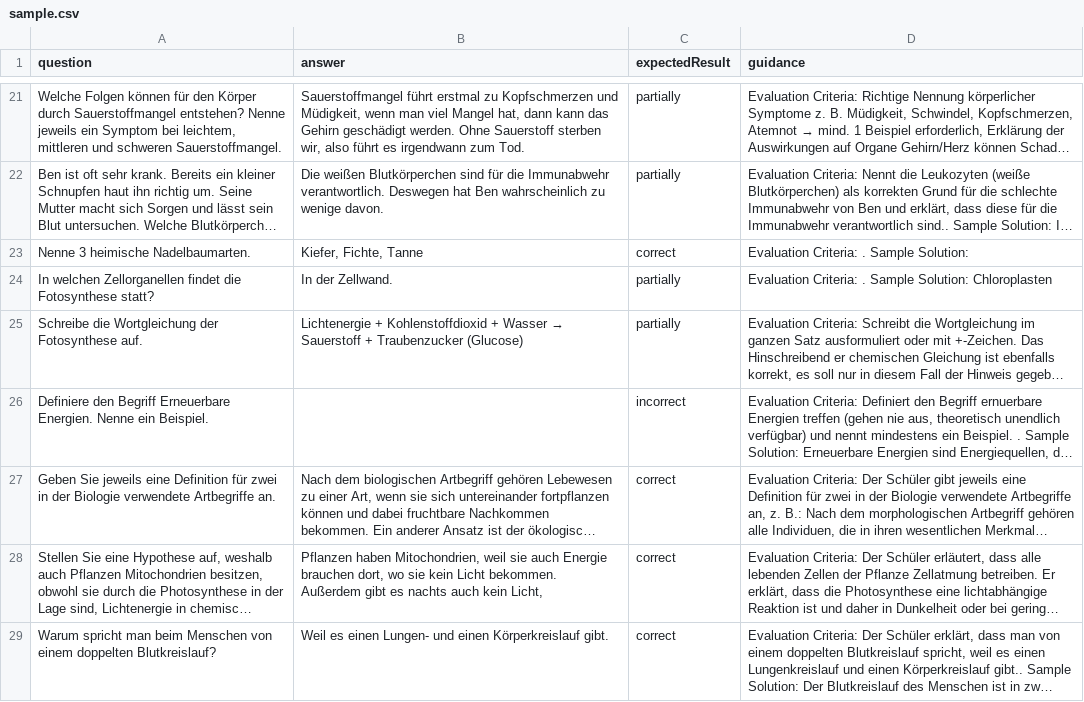
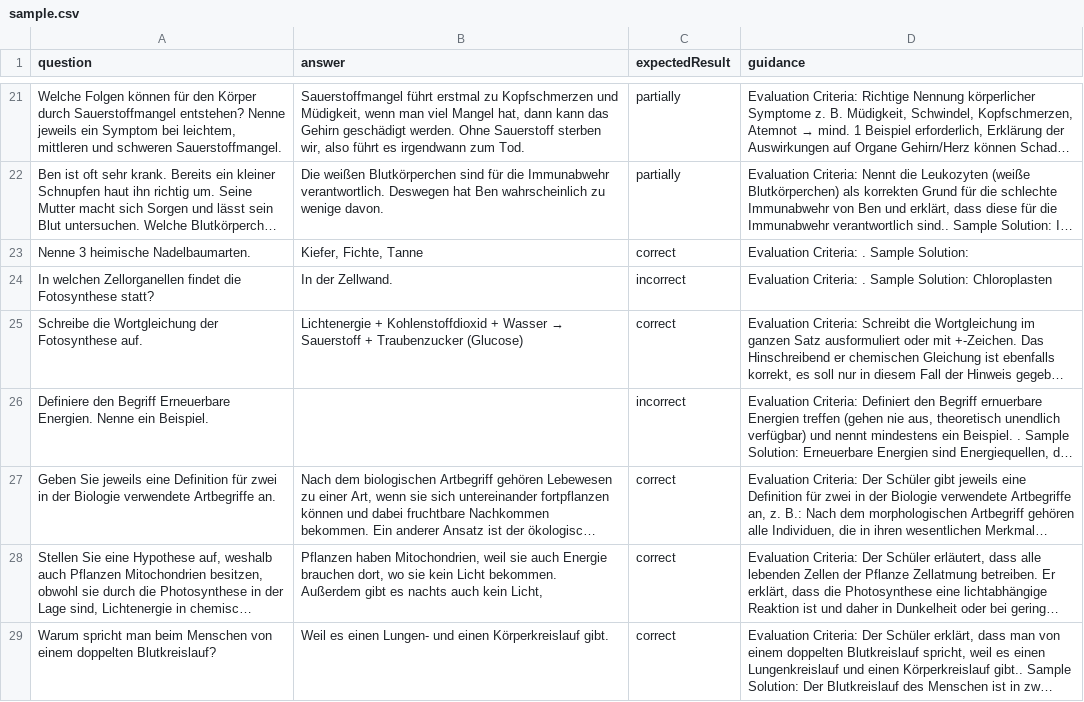
Before and after one commit to rolandbair/open-question-tester, a CSV file: public/sample.csv, drawn as a sheet; only a part is shown, gaps mark what is left out; long unchanged cells end in …; the diff names each change by its address in the sheet, - before the commit and + after, or states it on an @@ line.

Commit message:
refactor: clean up unused/complex CSS, update batch processor, update sample CSV

```diff
--- a/public/sample.csv
+++ b/public/sample.csv
-C24 (expectedResult): partially
+C24 (expectedResult): incorrect
-C25 (expectedResult): partially
+C25 (expectedResult): correct
```
Also changed, not shown: 1 other file.
